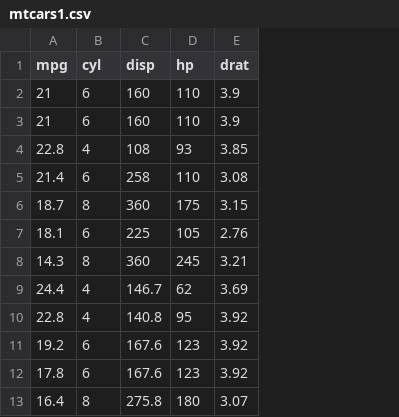
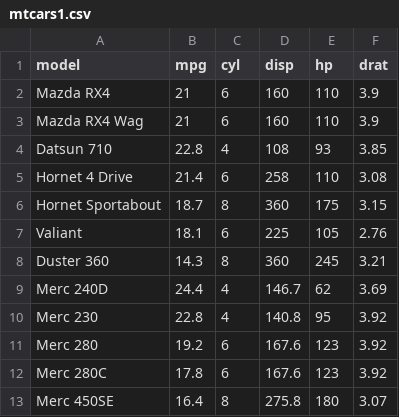
Before and after one commit to cautree/bioinfo_stuff, a CSV file: R_vs_Python/mtcars1.csv, drawn as a sheet; only a part is shown; the diff names each change by its address in the sheet, - before the commit and + after, or states it on an @@ line.

Commit message:
update R vs python

```diff
--- a/R_vs_Python/mtcars1.csv
+++ b/R_vs_Python/mtcars1.csv
+column A (model), rows 2-13: Mazda RX4 | Mazda RX4 Wag | Datsun 710 | Hornet 4 Drive | Hornet Sportabout | Valiant | Duster 360 | Merc 240D | Merc 230 | Merc 280 | Merc 280C | Merc 450SE
```
Also changed, not shown: R_vs_Python/mtcars2.csv, 2 other files.
